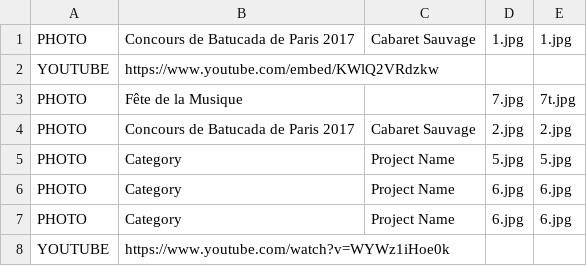
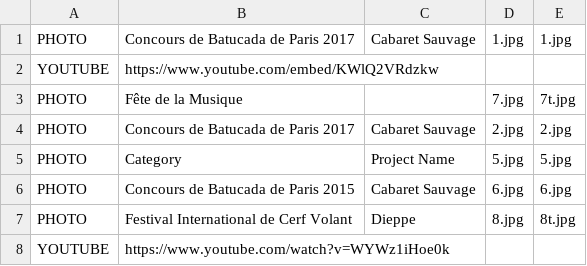
Before and after one commit to mathurinpetit/omaracuja, a CSV file: onyetait.csv, drawn as a sheet.

Commit message:
Update onyetait.csv

```diff
--- a/onyetait.csv
+++ b/onyetait.csv
@@ -5,4 +5,4 @@ PHOTO;Concours de Batucada de Paris 2017;Cabaret Sauvage;2.jpg;2.jpg
 PHOTO;Category;Project Name;5.jpg;5.jpg
-PHOTO;Category;Project Name;6.jpg;6.jpg
-PHOTO;Category;Project Name;6.jpg;6.jpg
+PHOTO;Concours de Batucada de Paris 2015;Cabaret Sauvage;6.jpg;6.jpg
+PHOTO;Festival International de Cerf Volant;Dieppe;8.jpg;8t.jpg
 YOUTUBE;https://www.youtube.com/watch?v=WYWz1iHoe0k;;;
```
